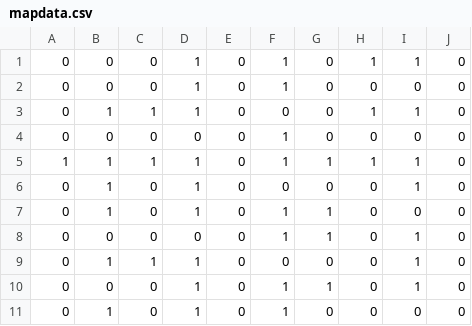
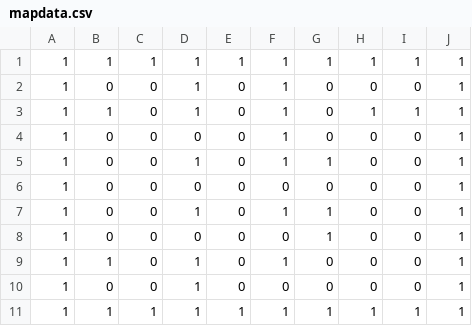
Before and after one commit to geritwo/minirpg, a CSV file: mapdata.csv, drawn as a sheet.

```diff
--- a/mapdata.csv
+++ b/mapdata.csv
@@ -1,11 +1,11 @@
-0,0,0,1,0,1,0,1,1,0
-0,0,0,1,0,1,0,0,0,0
-0,1,1,1,0,0,0,1,1,0
-0,0,0,0,0,1,0,0,0,0
-1,1,1,1,0,1,1,1,1,0
-0,1,0,1,0,0,0,0,1,0
-0,1,0,1,0,1,1,0,0,0
-0,0,0,0,0,1,1,0,1,0
-0,1,1,1,0,0,0,0,1,0
-0,0,0,1,0,1,1,0,1,0
-0,1,0,1,0,1,0,0,0,0
+1,1,1,1,1,1,1,1,1,1
+1,0,0,1,0,1,0,0,0,1
+1,1,0,1,0,1,0,1,1,1
+1,0,0,0,0,1,0,0,0,1
+1,0,0,1,0,1,1,0,0,1
+1,0,0,0,0,0,0,0,0,1
+1,0,0,1,0,1,1,0,0,1
+1,0,0,0,0,0,1,0,0,1
+1,1,0,1,0,1,0,0,0,1
+1,0,0,1,0,0,0,0,0,1
+1,1,1,1,1,1,1,1,1,1
```
Also changed, not shown: 2 other files.
